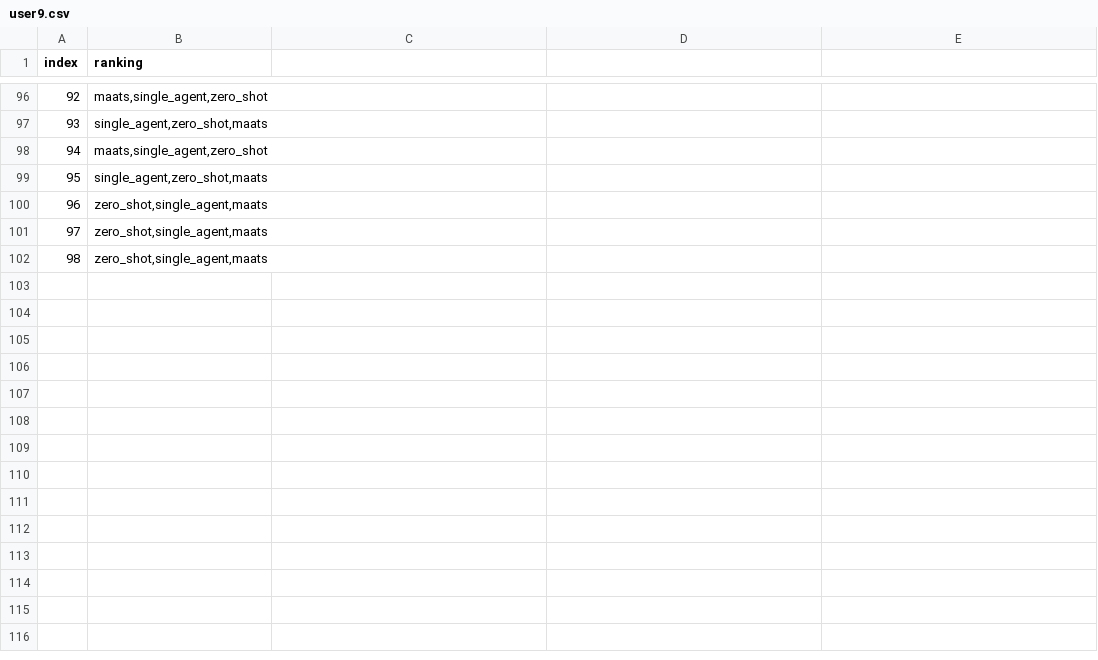
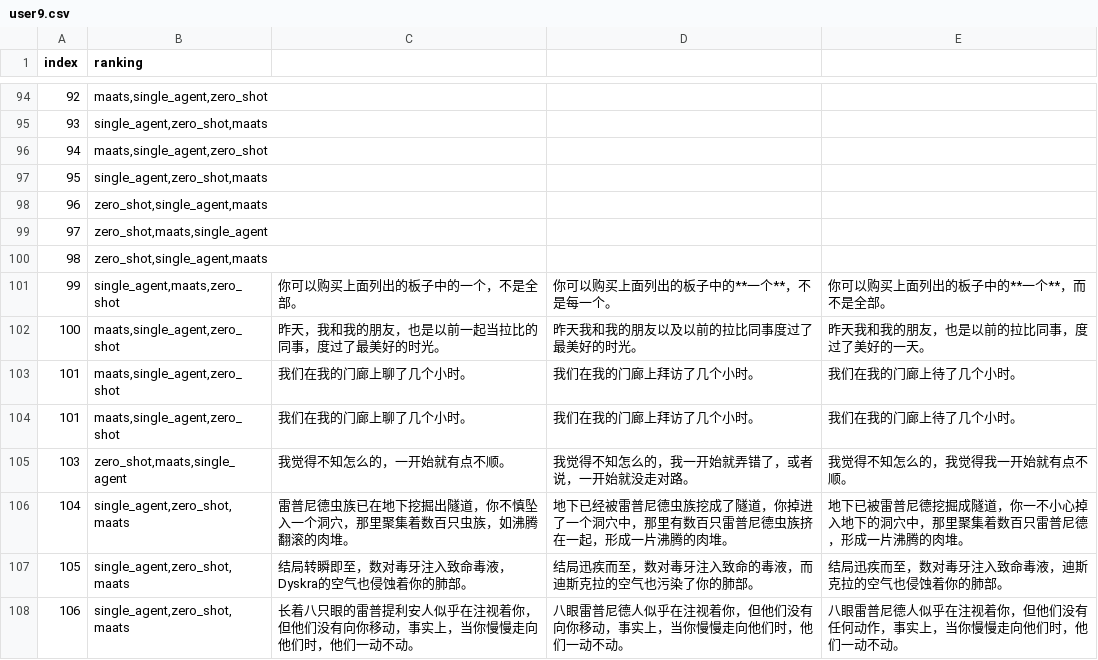
Before and after one commit to iamgeorge/translation_ranking, a CSV file: BackEnd/user_logs/user9.csv, drawn as a sheet; only a part is shown, gaps mark what is left out; removed rows and columns are numbered as before the commit, all else as after; the diff covers the shown part only; the diff names each change by its address in the sheet, - before the commit and + after, or states it on an @@ line.

```diff
--- a/BackEnd/user_logs/user9.csv
+++ b/BackEnd/user_logs/user9.csv
+row 99: 97 | zero_shot,maats,single_agent
@@ column A (index) renumbered in row 100 @@
-row 102: 98 | zero_shot,single_agent,maats
+row 101: 99 | single_agent,maats,zero_shot | 你可以购买上面列出的板子中的一个，不是全部。 | 你可以购买上面列出的板子中的**一个**，不是每一个。 | 你可以购买上面列出的板子中的**一个**，而不是全部。
+row 102: 100 | maats,single_agent,zero_shot | 昨天，我和我的朋友，也是以前一起当拉比的同事，度过了最美好的时光。 | 昨天我和我的朋友以及以前的拉比同事度过了最美好的时光。 | 昨天我和我的朋友，也是以前的拉比同事，度过了美好的一天。
+row 103: 101 | maats,single_agent,zero_shot | 我们在我的门廊上聊了几个小时。 | 我们在我的门廊上拜访了几个小时。 | 我们在我的门廊上待了几个小时。
+row 104: 101 | maats,single_agent,zero_shot | 我们在我的门廊上聊了几个小时。 | 我们在我的门廊上拜访了几个小时。 | 我们在我的门廊上待了几个小时。
+row 105: 103 | zero_shot,maats,single_agent | 我觉得不知怎么的，一开始就有点不顺。 | 我觉得不知怎么的，我一开始就弄错了，或者说，一开始就没走对路。 | 我觉得不知怎么的，我觉得我一开始就有点不顺。
+row 106: 104 | single_agent,zero_shot,maats | 雷普尼德虫族已在地下挖掘出隧道，你不慎坠入一个洞穴，那里聚集着数百只虫族，如沸腾翻滚的肉堆。 | 地下已经被雷普尼德虫族挖成了隧道，你掉进了一个洞穴中，那里有数百只雷普尼德虫族挤在一起，形成一片沸腾的肉堆。 | 地下已被雷普尼德挖掘成隧道，你一不小心掉入地下的洞穴中，那里聚集着数百只雷普尼德，形成一片沸腾的肉堆。
+row 107: 105 | single_agent,zero_shot,maats | 结局转瞬即至，数对毒牙注入致命毒液，Dyskra的空气也侵蚀着你的肺部。 | 结局迅疾而至，数对毒牙注入致命的毒液，而迪斯克拉的空气也污染了你的肺部。 | 结局迅疾而至，数对毒牙注入致命毒液，迪斯克拉的空气也侵蚀着你的肺部。
+row 108: 106 | single_agent,zero_shot,maats | 长着八只眼的雷普提利安人似乎在注视着你，但他们没有向你移动，事实上，当你慢慢走向他们时，他们一动不动。 | 八眼雷普尼德人似乎在注视着你，但他们没有向你移动，事实上，当你慢慢走向他们时，他们一动不动。 | 八眼雷普尼德人似乎在注视着你，但他们没有任何动作，事实上，当你慢慢走向他们时，他们一动不动。
```
Also changed, not shown: 20 added rows and 11 removed rows elsewhere in this file, BackEnd/user_logs/shirley.csv, BackEnd/user_logs/user1.csv, 20 other files.
